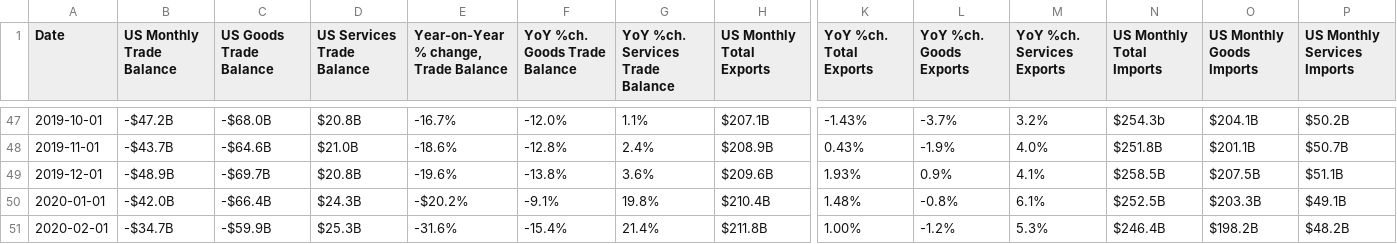
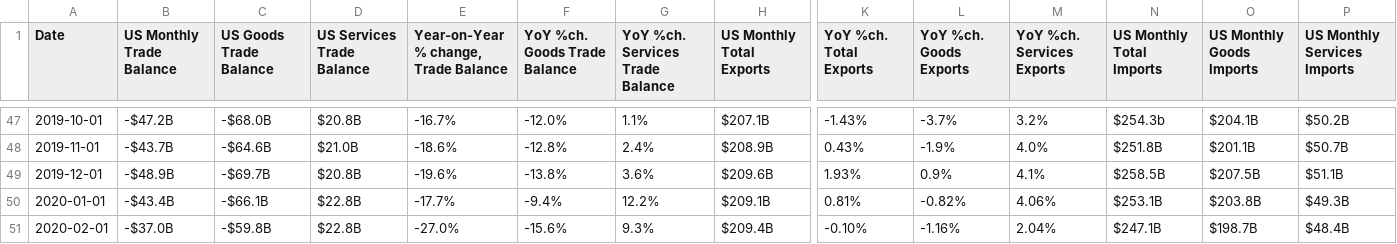
Before and after one commit to prosperousamerica/tradedatabase, a TSV file: data/tradedata-monthly.tsv, drawn as a sheet; only a part is shown, gaps mark what is left out; the diff covers the shown part only; the diff names each change by its address in the sheet, - before the commit and + after, or states it on an @@ line.

Commit message:
Update tradedata-monthly.tsv

```diff
--- a/data/tradedata-monthly.tsv
+++ b/data/tradedata-monthly.tsv
-B50 (US Monthly Trade Balance): -$42.0B
+B50 (US Monthly Trade Balance): -$43.4B
-C50 (US Goods Trade Balance): -$66.4B
+C50 (US Goods Trade Balance): -$66.1B
-D50 (US Services Trade Balance): $24.3B
+D50 (US Services Trade Balance): $22.8B
-E50: -$20.2%
+E50: -17.7%
-F50 (YoY %ch. Goods Trade Balance): -9.1%
+F50 (YoY %ch. Goods Trade Balance): -9.4%
-G50 (YoY %ch. Services Trade Balance): 19.8%
+G50 (YoY %ch. Services Trade Balance): 12.2%
-H50 (US Monthly Total Exports): $210.4B
+H50 (US Monthly Total Exports): $209.1B
-K50 (YoY %ch. Total Exports): 1.48%
+K50 (YoY %ch. Total Exports): 0.81%
-L50 (YoY %ch. Goods Exports): -0.8%
+L50 (YoY %ch. Goods Exports): -0.82%
-M50 (YoY %ch. Services Exports): 6.1%
+M50 (YoY %ch. Services Exports): 4.06%
-N50 (US Monthly Total Imports): $252.5B
+N50 (US Monthly Total Imports): $253.1B
-O50 (US Monthly Goods Imports): $203.3B
+O50 (US Monthly Goods Imports): $203.8B
-P50 (US Monthly Services Imports): $49.1B
+P50 (US Monthly Services Imports): $49.3B
-B51 (US Monthly Trade Balance): -$34.7B
+B51 (US Monthly Trade Balance): -$37.0B
-C51 (US Goods Trade Balance): -$59.9B
+C51 (US Goods Trade Balance): -$59.8B
-D51 (US Services Trade Balance): $25.3B
+D51 (US Services Trade Balance): $22.8B
-E51: -31.6%
+E51: -27.0%
-F51 (YoY %ch. Goods Trade Balance): -15.4%
+F51 (YoY %ch. Goods Trade Balance): -15.6%
-G51 (YoY %ch. Services Trade Balance): 21.4%
+G51 (YoY %ch. Services Trade Balance): 9.3%
-H51 (US Monthly Total Exports): $211.8B
+H51 (US Monthly Total Exports): $209.4B
-K51 (YoY %ch. Total Exports): 1.00%
+K51 (YoY %ch. Total Exports): -0.10%
-L51 (YoY %ch. Goods Exports): -1.2%
+L51 (YoY %ch. Goods Exports): -1.16%
-M51 (YoY %ch. Services Exports): 5.3%
+M51 (YoY %ch. Services Exports): 2.04%
-N51 (US Monthly Total Imports): $246.4B
+N51 (US Monthly Total Imports): $247.1B
-O51 (US Monthly Goods Imports): $198.2B
+O51 (US Monthly Goods Imports): $198.7B
-P51 (US Monthly Services Imports): $48.2B
+P51 (US Monthly Services Imports): $48.4B
```
Also changed, not shown: 1 added row and 141 edited cells elsewhere in this file.
